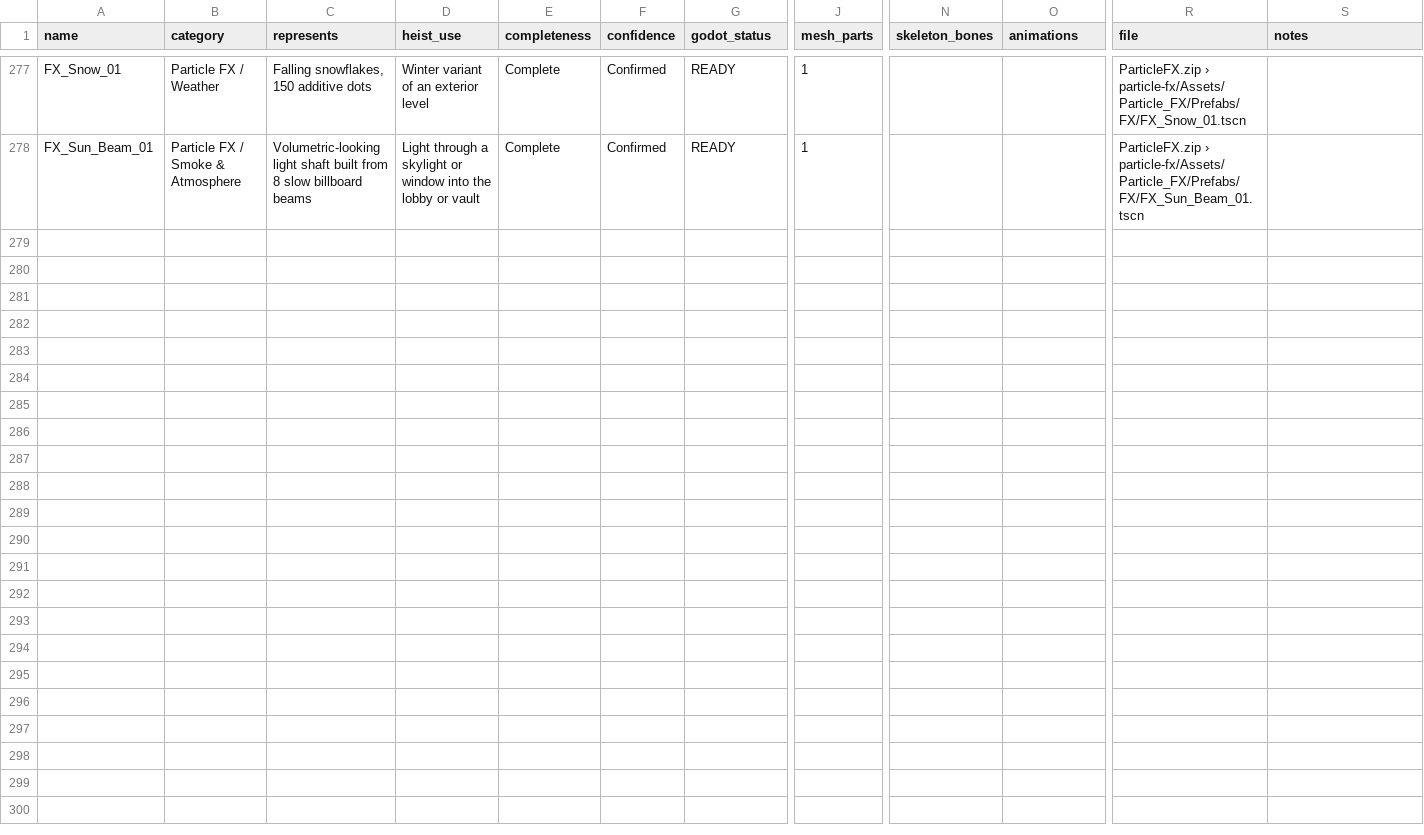
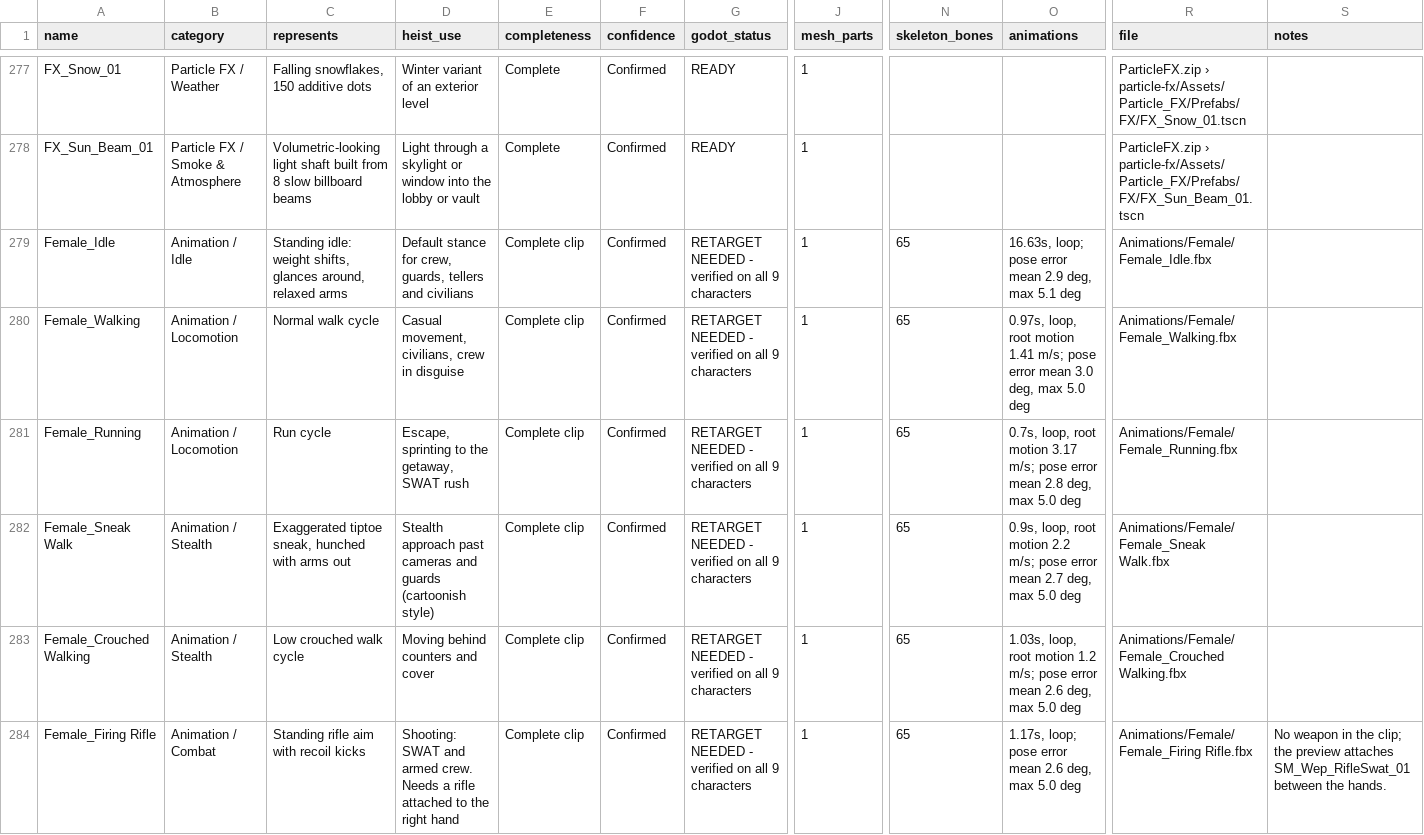
Before and after one commit to crosenlund79/TheBotchedHeist, a CSV file: docs/asset-discovery/inventory.csv, drawn as a sheet; only a part is shown, gaps mark what is left out; rows hold the shown columns only; the diff covers the shown part only; the diff names each change by its address in the sheet, - before the commit and + after, or states it on an @@ line.

```diff
--- a/docs/asset-discovery/inventory.csv
+++ b/docs/asset-discovery/inventory.csv
+row 279: Female_Idle | Animation / Idle | Standing idle: weight shifts, glances around, relaxed arms | Default stance for crew, guards, tellers and civilians | Complete clip | Confirmed | RETARGET NEEDED - verified on all 9 characters | 1 | 65 | 16.63s, loop; pose error mean 2.9 deg, max 5.1 deg | Animations/Female/Female_Idle.fbx
+row 280: Female_Walking | Animation / Locomotion | Normal walk cycle | Casual movement, civilians, crew in disguise | Complete clip | Confirmed | RETARGET NEEDED - verified on all 9 characters | 1 | 65 | 0.97s, loop, root motion 1.41 m/s; pose error mean 3.0 deg, max 5.0 deg | Animations/Female/Female_Walking.fbx
+row 281: Female_Running | Animation / Locomotion | Run cycle | Escape, sprinting to the getaway, SWAT rush | Complete clip | Confirmed | RETARGET NEEDED - verified on all 9 characters | 1 | 65 | 0.7s, loop, root motion 3.17 m/s; pose error mean 2.8 deg, max 5.0 deg | Animations/Female/Female_Running.fbx
+row 282: Female_Sneak Walk | Animation / Stealth | Exaggerated tiptoe sneak, hunched with arms out | Stealth approach past cameras and guards (cartoonish style) | Complete clip | Confirmed | RETARGET NEEDED - verified on all 9 characters | 1 | 65 | 0.9s, loop, root motion 2.2 m/s; pose error mean 2.7 deg, max 5.0 deg | Animations/Female/Female_Sneak Walk.fbx
+row 283: Female_Crouched Walking | Animation / Stealth | Low crouched walk cycle | Moving behind counters and cover | Complete clip | Confirmed | RETARGET NEEDED - verified on all 9 characters | 1 | 65 | 1.03s, loop, root motion 1.2 m/s; pose error mean 2.6 deg, max 5.0 deg | Animations/Female/Female_Crouched Walking.fbx
+row 284: Female_Firing Rifle | Animation / Combat | Standing rifle aim with recoil kicks | Shooting: SWAT and armed crew. Needs a rifle attached to the right hand | Complete clip | Confirmed | RETARGET NEEDED - verified on all 9 characters | 1 | 65 | 1.17s, loop; pose error mean 2.6 deg, max 5.0 deg | Animations/Female/Female_Firing Rifle.fbx | No weapon in the clip; the preview attaches SM_Wep_RifleSwat_01 between the hands.
```
Also changed, not shown: 5 added rows elsewhere in this file, 24 other files.
